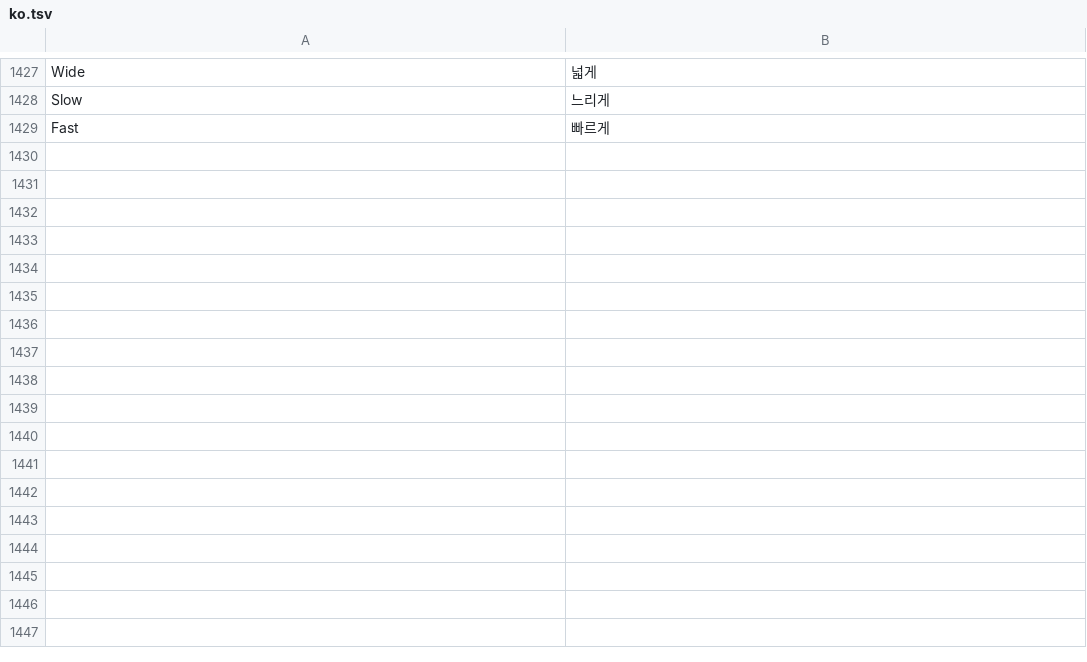
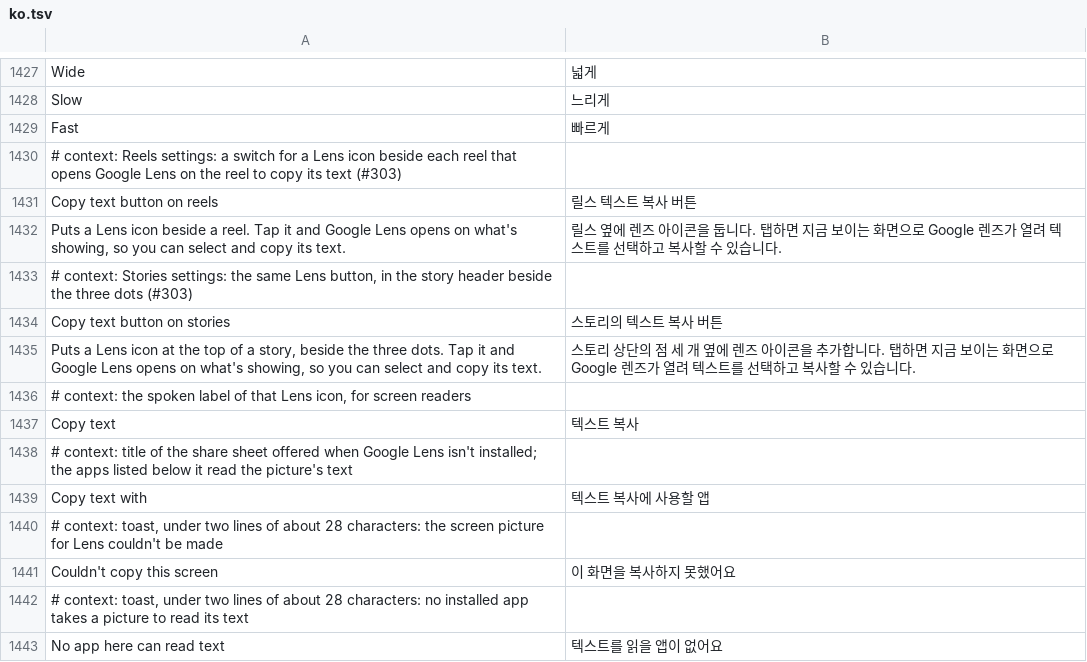
Before and after one commit to SysAdminDoc/HushGram, a TSV file: extensions/shared/library/src/main/l10n/ko.tsv, drawn as a sheet; only a part is shown, gaps mark what is left out.

Commit message:
feat(download): Copy text buttons send a reel or story to Google Lens
Two new switches, Copy text button on reels and on stories, both off to
start. Each adds a Lens icon (in the reel's column after the sound icon,
and in the story header before the menu). A tap copies the page as it
shows, video frames included through PixelCopy, writes one JPEG to
cache/hushgram-text and shares it through Instagram's own FileProvider to
the Google app, with the share sheet as the fallback.

Refs #303

```diff
--- a/extensions/shared/library/src/main/l10n/ko.tsv
+++ b/extensions/shared/library/src/main/l10n/ko.tsv
@@ -1429 +1429,15 @@ Slow	느리게
 Fast	빠르게
+# context: Reels settings: a switch for a Lens icon beside each reel that opens Google Lens on the reel to copy its text (#303)
+Copy text button on reels	릴스 텍스트 복사 버튼
+Puts a Lens icon beside a reel. Tap it and Google Lens opens on what's showing, so you can select and copy its text.	릴스 옆에 렌즈 아이콘을 둡니다. 탭하면 지금 보이는 화면으로 Google 렌즈가 열려 텍스트를 선택하고 복사할 수 있습니다.
+# context: Stories settings: the same Lens button, in the story header beside the three dots (#303)
+Copy text button on stories	스토리의 텍스트 복사 버튼
+Puts a Lens icon at the top of a story, beside the three dots. Tap it and Google Lens opens on what's showing, so you can select and copy its text.	스토리 상단의 점 세 개 옆에 렌즈 아이콘을 추가합니다. 탭하면 지금 보이는 화면으로 Google 렌즈가 열려 텍스트를 선택하고 복사할 수 있습니다.
+# context: the spoken label of that Lens icon, for screen readers
+Copy text	텍스트 복사
+# context: title of the share sheet offered when Google Lens isn't installed; the apps listed below it read the picture's text
+Copy text with	텍스트 복사에 사용할 앱
+# context: toast, under two lines of about 28 characters: the screen picture for Lens couldn't be made
+Couldn't copy this screen	이 화면을 복사하지 못했어요
+# context: toast, under two lines of about 28 characters: no installed app takes a picture to read its text
+No app here can read text	텍스트를 읽을 앱이 없어요
```
Also changed, not shown: extensions/shared/library/src/main/l10n/de.tsv, extensions/shared/library/src/main/l10n/es.tsv, 33 other files.
